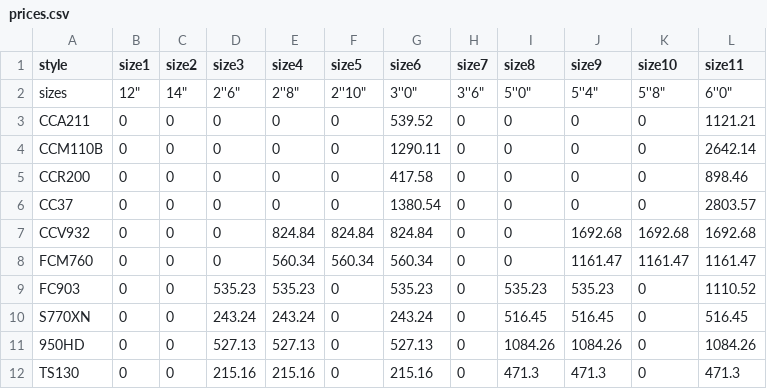
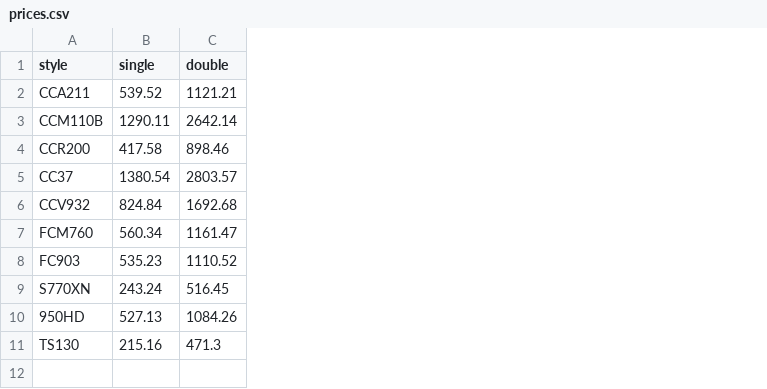
Before and after one commit to alfy32/door-manager, a CSV file: Prototype/prices.csv, drawn as a sheet; removed rows and columns are numbered as before the commit, all else as after; the diff names each change by its address in the sheet, - before the commit and + after, or states it on an @@ line.

```diff
--- a/Prototype/prices.csv
+++ b/Prototype/prices.csv
-column B (size1), rows 3-12: all 0
-column C (size2), rows 3-12: all 0
-column D (size3), rows 3-12: 0 | 0 | 0 | 0 | 0 | 0 | 535.23 | 243.24 | 527.13 | 215.16
-column E (size4), rows 3-12: 0 | 0 | 0 | 0 | 824.84 | 560.34 | 535.23 | 243.24 | 527.13 | 215.16
-column F (size5), rows 3-12: 0 | 0 | 0 | 0 | 824.84 | 560.34 | 0 | 0 | 0 | 0
-column H (size7), rows 3-12: all 0
-column I (size8), rows 3-12: 0 | 0 | 0 | 0 | 0 | 0 | 535.23 | 516.45 | 1084.26 | 471.3
-column J (size9), rows 3-12: 0 | 0 | 0 | 0 | 1692.68 | 1161.47 | 535.23 | 516.45 | 1084.26 | 471.3
-column K (size10), rows 3-12: 0 | 0 | 0 | 0 | 1692.68 | 1161.47 | 0 | 0 | 0 | 0
-B1: size6
+B1: single
-C1: size11
+C1: double
-row 2: sizes | 12" | 14" | 2''6" | 2''8" | 2''10" | 3''0" | 3''6" | 5''0" | 5''4" | 5''8" | 6''0"
```
Also changed, not shown: 5 other files.
